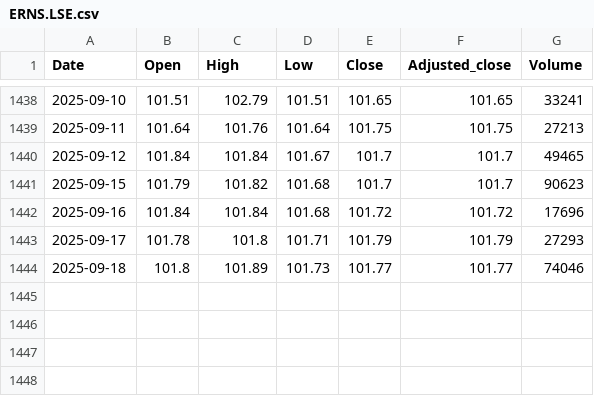
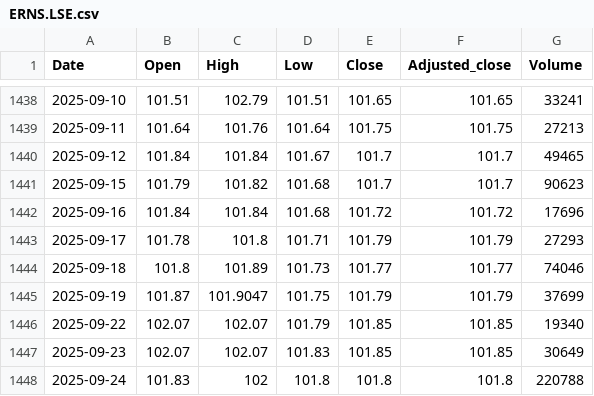
Before and after one commit to nimchimpski/GeoQuant, a CSV file: cache/ERNS.LSE.csv, drawn as a sheet; only a part is shown, gaps mark what is left out.

```diff
--- a/cache/ERNS.LSE.csv
+++ b/cache/ERNS.LSE.csv
@@ -1444 +1444,5 @@ Date,Open,High,Low,Close,Adjusted_close,Volume
 2025-09-18,101.8,101.89,101.73,101.77,101.77,74046
+2025-09-19,101.87,101.9047,101.75,101.79,101.79,37699
+2025-09-22,102.07,102.07,101.79,101.85,101.85,19340
+2025-09-23,102.07,102.07,101.83,101.85,101.85,30649
+2025-09-24,101.83,102,101.8,101.8,101.8,220788
```
Also changed, not shown: cache/GBPCHF.FOREX.csv, cache/IBM.US.csv, 20 other files.
